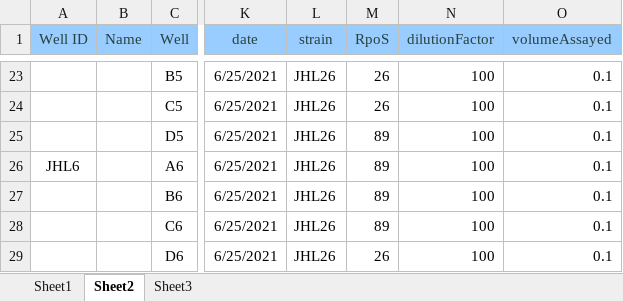
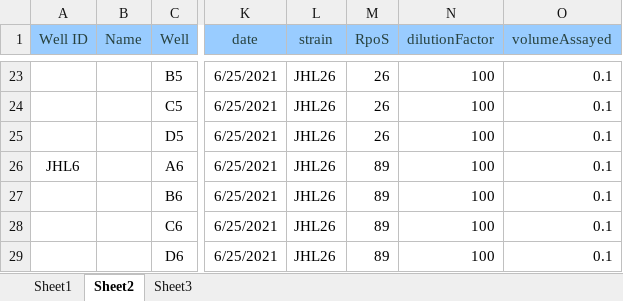
Before and after one commit to jennylee0711/betaGal-analysis, an Excel workbook: myData/JHL beta gal data 3.5.xlsx, sheet Sheet2, drawn as a sheet; only a part is shown, gaps mark what is left out; values as stored, in another font and other column widths than the file's, no borders; the diff names each change by its address in the sheet, - before the commit and + after, or states it on an @@ line.

```diff
--- a/myData/JHL beta gal data 3.5.xlsx (sheet Sheet2)
+++ b/myData/JHL beta gal data 3.5.xlsx (sheet Sheet2)
-M25 (RpoS): 89
+M25 (RpoS): 26
-M29 (RpoS): 26
+M29 (RpoS): 89
```
Also changed, not shown: myData/JHL beta gal data 3.1.1.xlsx, myData/JHL beta gal data 3.4.xlsx, 8 other files.
